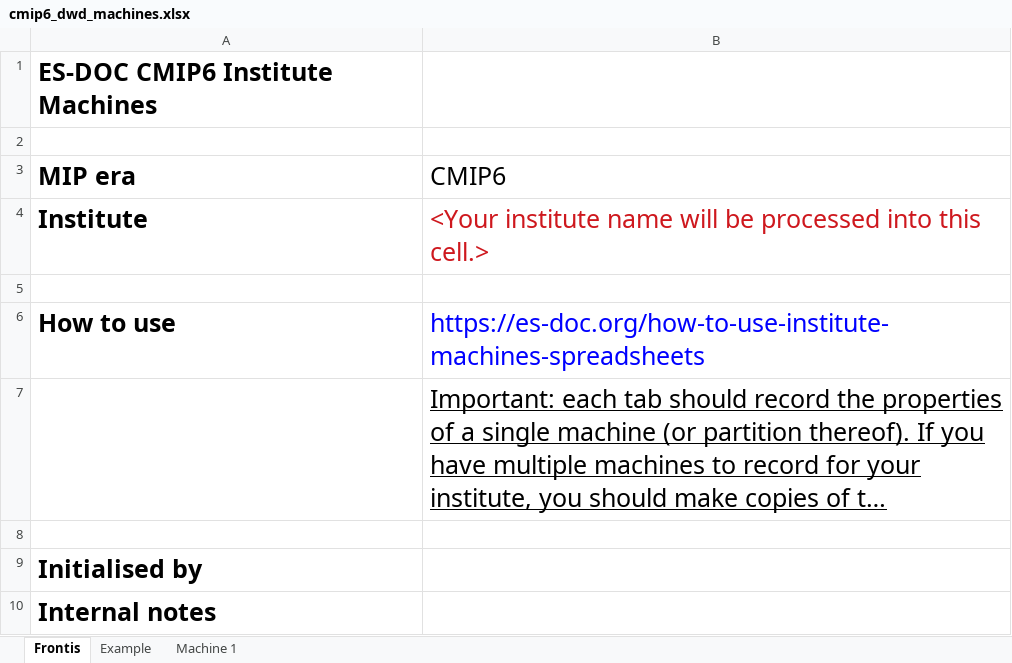
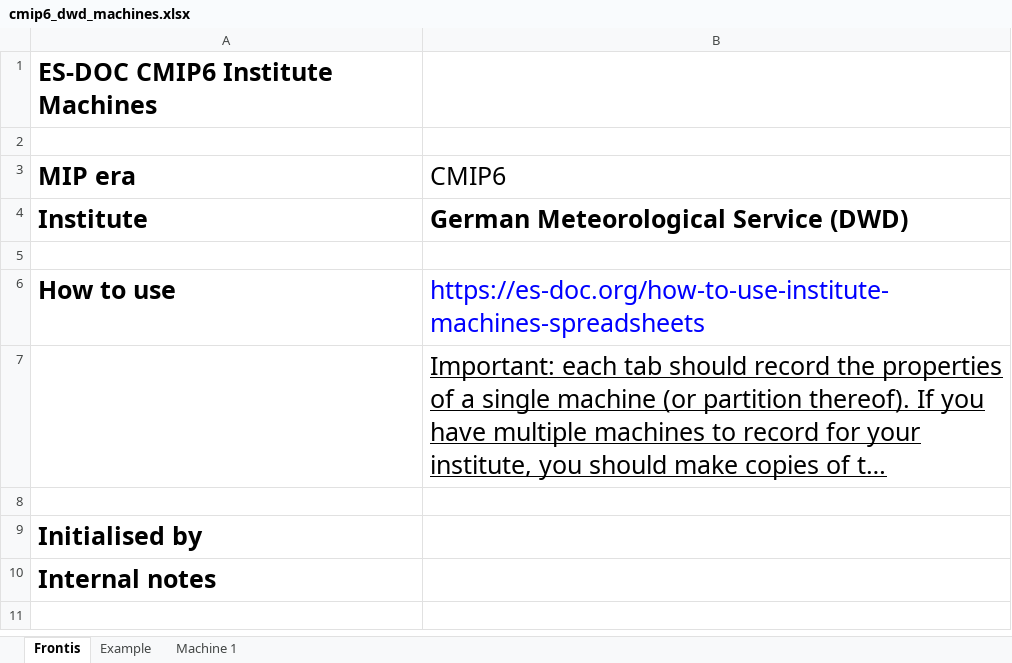
Before and after one commit to ES-DOC-INSTITUTIONAL/dwd, an Excel workbook: cmip6/machines/cmip6_dwd_machines.xlsx, sheet Frontis, drawn as a sheet; long unchanged cells end in …; values as stored, in another font and other column widths than the file's, no borders; the diff names each change by its address in the sheet, - before the commit and + after, or states it on an @@ line.

```diff
--- a/cmip6/machines/cmip6_dwd_machines.xlsx (sheet Frontis)
+++ b/cmip6/machines/cmip6_dwd_machines.xlsx (sheet Frontis)
-B4 (CMIP6): <Your institute name will be processed into this cell.>
+B4 (CMIP6): German Meteorological Service (DWD)
@@ B4 bold: off → on, text colour: #CE181E → black @@
```
Also changed, not shown: sheet Example, sheet Machine 1.
